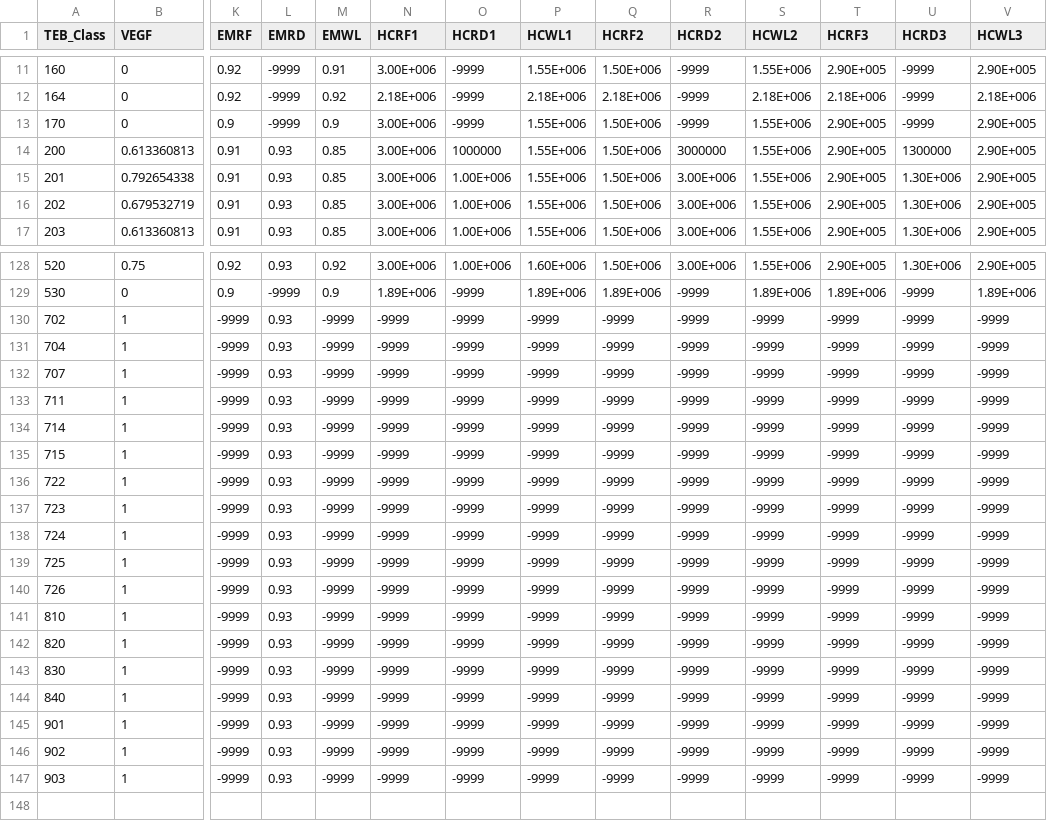
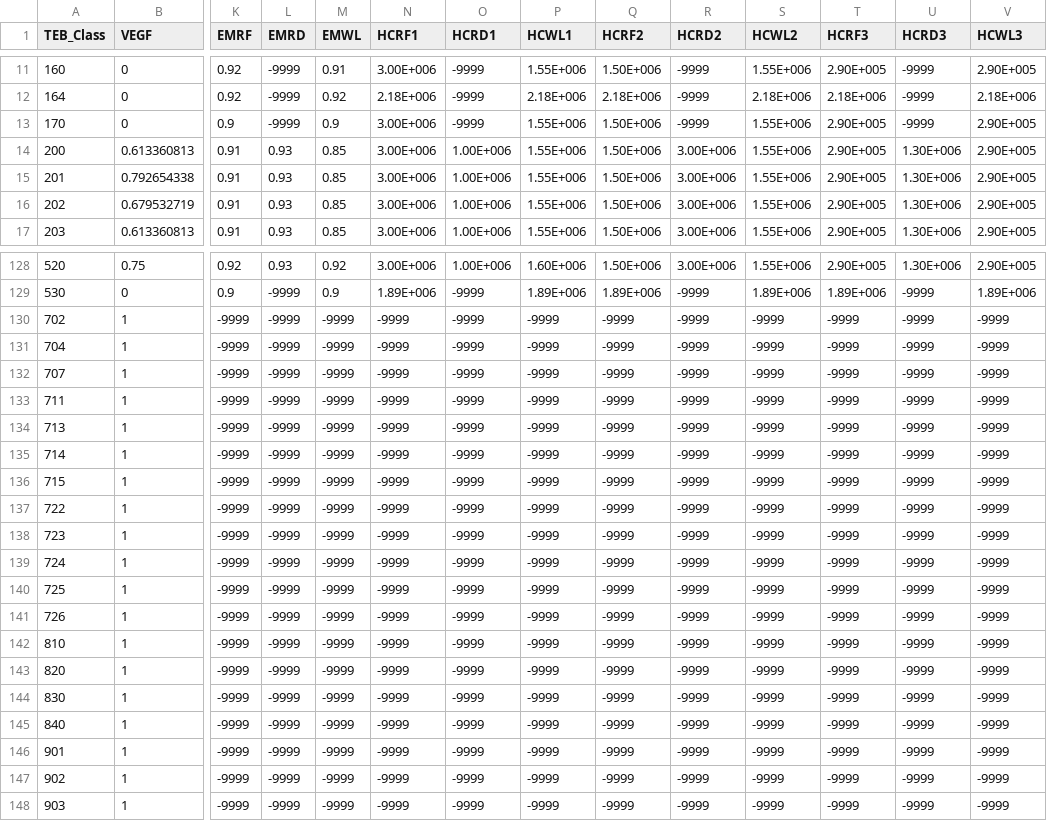
Before and after one commit to ECCC-ASTD-MRD/GenPhysX, a CSV file: doc/TEB-Params_LUT.csv, drawn as a sheet; only a part is shown, gaps mark what is left out; addresses are those after the commit; rows hold the shown columns only; the diff names each change by its address in the sheet, - before the commit and + after, or states it on an @@ line.

```diff
--- a/doc/TEB-Params_LUT.csv
+++ b/doc/TEB-Params_LUT.csv
-O14 (HCRD1): 1000000
+O14 (HCRD1): 1.00E+006
-R14 (HCRD2): 3000000
+R14 (HCRD2): 3.00E+006
-U14 (HCRD3): 1300000
+U14 (HCRD3): 1.30E+006
-L130:L133 (EMRD): 0.93
+L130:L133 (EMRD): -9999
+row 134: 713 | 1 | -9999 | -9999 | -9999 | -9999 | -9999 | -9999 | -9999 | -9999 | -9999 | -9999 | -9999 | -9999
-L135:L148 (EMRD): 0.93
+L135:L148 (EMRD): -9999
```
Also changed, not shown: 3 other files.
